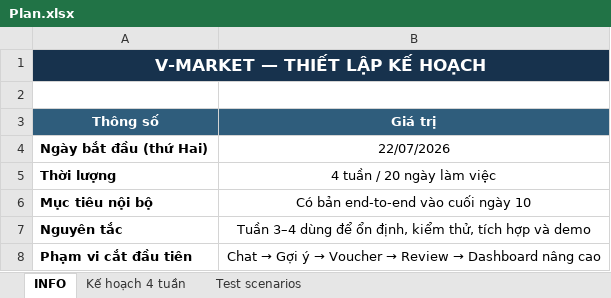
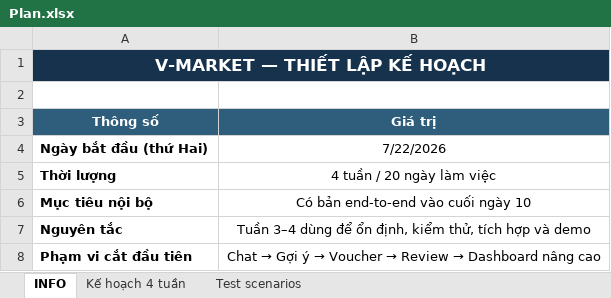
Before and after one commit to nam-htran/VSF-MiniApp-Ecommerce, an Excel workbook: Plan.xlsx, sheet INFO, drawn as a sheet; values as stored, in another font and other column widths than the file's, no borders; the diff names each change by its address in the sheet, - before the commit and + after, or states it on an @@ line.

```diff
--- a/Plan.xlsx (sheet INFO)
+++ b/Plan.xlsx (sheet INFO)
-B4 (Giá trị): 22/07/2026
+B4 (Giá trị): 7/22/2026
```
Also changed, not shown: sheet Kế hoạch 4 tuần, Research.xlsx, 2 other files.
